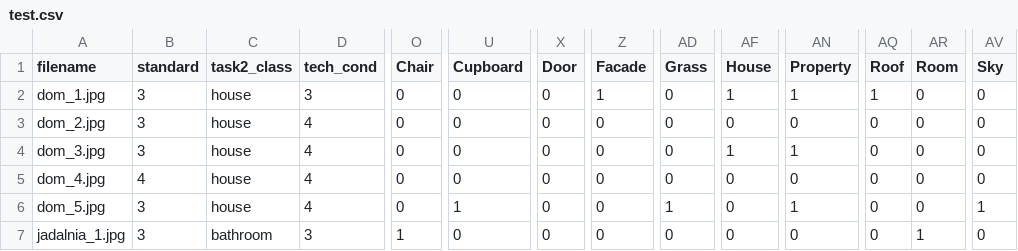
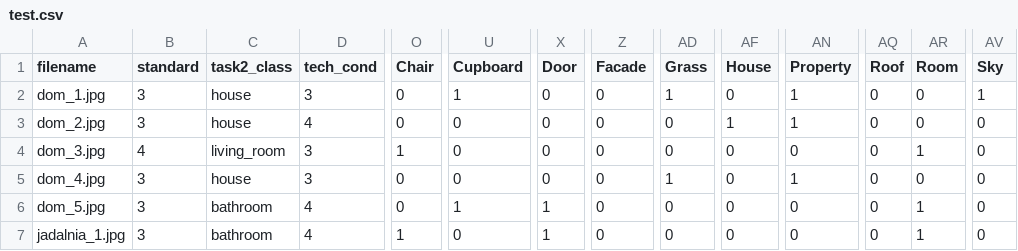
Before and after one commit to bartoszbad/skyhacksAI, a CSV file: test.csv, drawn as a sheet; only a part is shown, gaps mark what is left out; the diff covers the shown part only; the diff names each change by its address in the sheet, - before the commit and + after, or states it on an @@ line.

```diff
--- a/test.csv
+++ b/test.csv
-U2 (Cupboard): 0
+U2 (Cupboard): 1
-Z2 (Facade): 1
+Z2 (Facade): 0
-AD2 (Grass): 0
+AD2 (Grass): 1
-AF2 (House): 1
+AF2 (House): 0
-AQ2 (Roof): 1
+AQ2 (Roof): 0
-AV2 (Sky): 0
+AV2 (Sky): 1
-AF3 (House): 0
+AF3 (House): 1
-AN3 (Property): 0
+AN3 (Property): 1
-B4 (standard): 3
+B4 (standard): 4
-C4 (task2_class): house
+C4 (task2_class): living_room
-D4:D5 (tech_cond): 4
+D4:D5 (tech_cond): 3
-O4 (Chair): 0
+O4 (Chair): 1
-AF4 (House): 1
+AF4 (House): 0
-AN4 (Property): 1
+AN4 (Property): 0
-AR4 (Room): 0
+AR4 (Room): 1
-B5 (standard): 4
+B5 (standard): 3
-AD5 (Grass): 0
+AD5 (Grass): 1
-AN5 (Property): 0
+AN5 (Property): 1
-C6 (task2_class): house
+C6 (task2_class): bathroom
-X6:X7 (Door): 0
+X6:X7 (Door): 1
-AD6 (Grass): 1
+AD6 (Grass): 0
-AN6 (Property): 1
+AN6 (Property): 0
-AR6 (Room): 0
+AR6 (Room): 1
-AV6 (Sky): 1
+AV6 (Sky): 0
-D7 (tech_cond): 3
+D7 (tech_cond): 4
```
Also changed, not shown: 137 edited cells elsewhere in this file, 41 other files.
